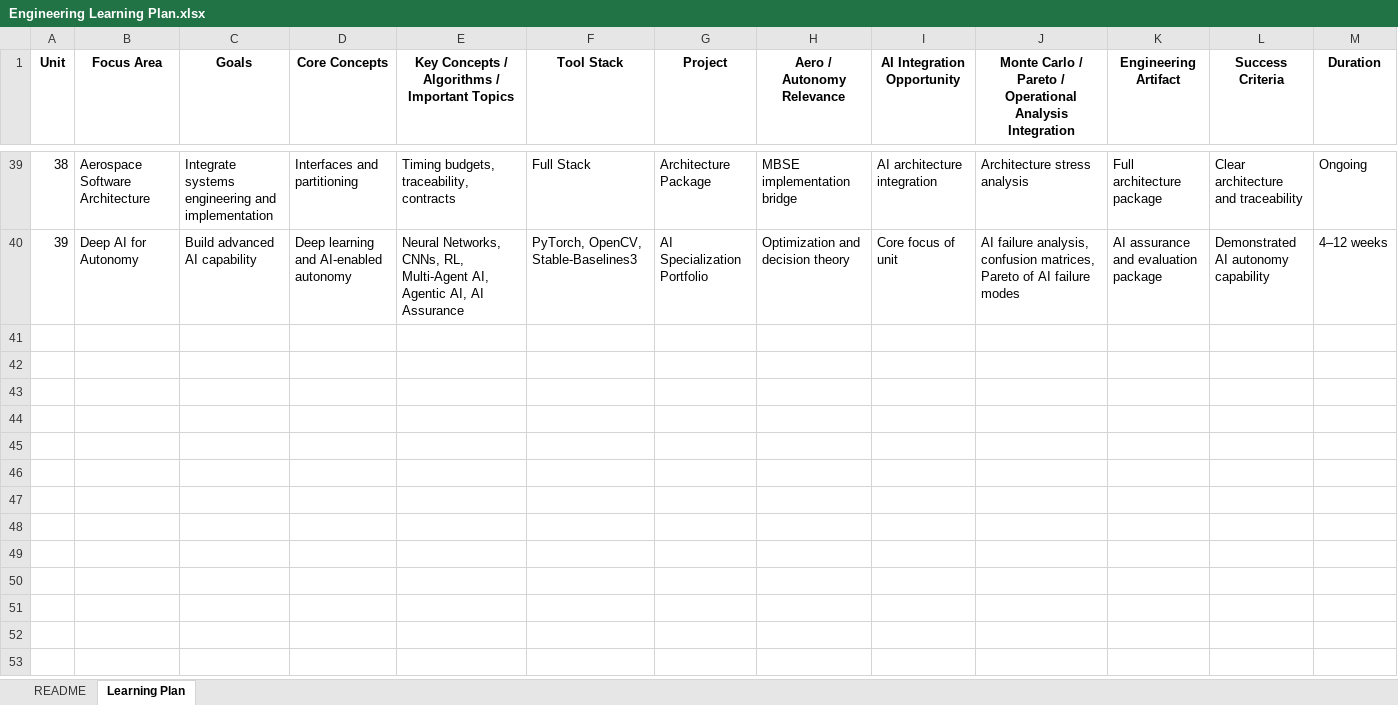
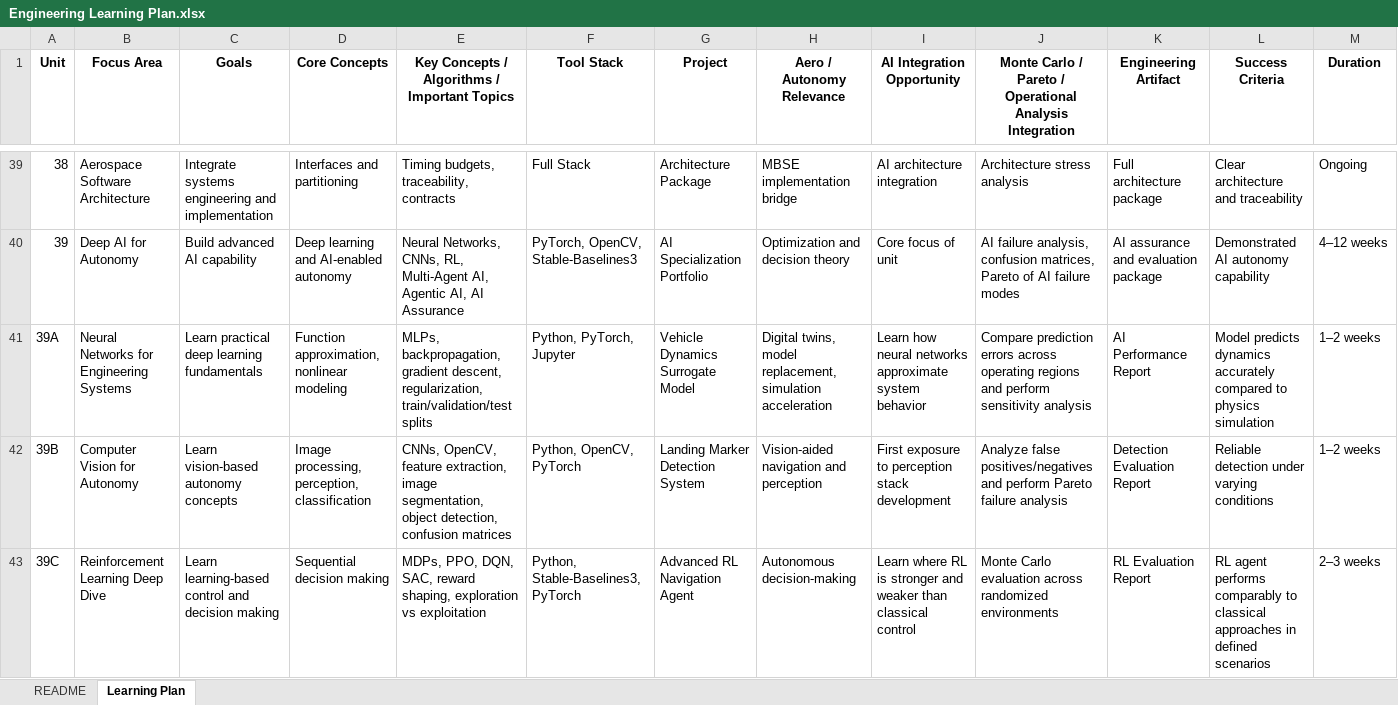
Before and after one commit to GellyMan20/EngineeringLearningLab, an Excel workbook: Engineering Learning Plan.xlsx, sheet Learning Plan, drawn as a sheet; only a part is shown, gaps mark what is left out; values as stored, in another font and other column widths than the file's, no borders; table styles not drawn; the diff covers the shown part only; the diff names each change by its address in the sheet, - before the commit and + after, or states it on an @@ line.

Commit message:
Add files via upload

```diff
--- a/Engineering Learning Plan.xlsx (sheet Learning Plan)
+++ b/Engineering Learning Plan.xlsx (sheet Learning Plan)
+row 41: 39A | Neural Networks for Engineering Systems | Learn practical deep learning fundamentals | Function approximation, nonlinear modeling | MLPs, backpropagation, gradient descent, regularization, train/validation/test splits | Python, PyTorch, Jupyter | Vehicle Dynamics Surrogate Model | Digital twins, model replacement, simulation acceleration | Learn how neural networks approximate system behavior | Compare prediction errors across operating regions and perform sensitivity analysis | AI Performance Report | Model predicts dynamics accurately compared to physics simulation | 1–2 weeks
+row 42: 39B | Computer Vision for Autonomy | Learn vision-based autonomy concepts | Image processing, perception, classification | CNNs, OpenCV, feature extraction, image segmentation, object detection, confusion matrices | Python, OpenCV, PyTorch | Landing Marker Detection System | Vision-aided navigation and perception | First exposure to perception stack development | Analyze false positives/negatives and perform Pareto failure analysis | Detection Evaluation Report | Reliable detection under varying conditions | 1–2 weeks
+row 43: 39C | Reinforcement Learning Deep Dive | Learn learning-based control and decision making | Sequential decision making | MDPs, PPO, DQN, SAC, reward shaping, exploration vs exploitation | Python, Stable-Baselines3, PyTorch | Advanced RL Navigation Agent | Autonomous decision-making | Learn where RL is stronger and weaker than classical control | Monte Carlo evaluation across randomized environments | RL Evaluation Report | RL agent performs comparably to classical approaches in defined scenarios | 2–3 weeks
```
Also changed, not shown: 3 added rows elsewhere in this sheet.
